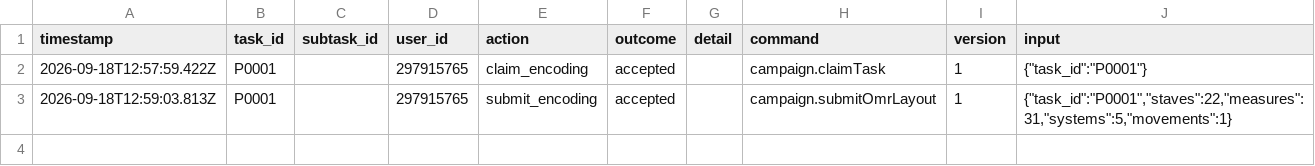
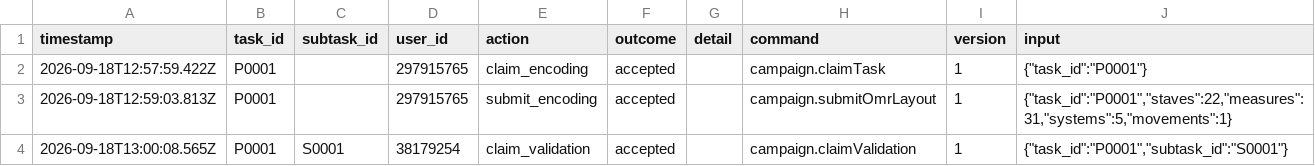
Before and after one commit to ohwjd/omr-test-2, a CSV file: tracking/history.csv, drawn as a sheet.

```diff
--- a/tracking/history.csv
+++ b/tracking/history.csv
@@ -3 +3,2 @@ timestamp,task_id,subtask_id,user_id,action,outcome,detail,command,version,input
 2026-09-18T12:59:03.813Z,P0001,,297915765,submit_encoding,accepted,,campaign.submitOmrLayout,1,"{""task_id"":""P0001"",""staves"":22,""measures"":31,""systems"":5,""movements"":1}"
+2026-09-18T13:00:08.565Z,P0001,S0001,38179254,claim_validation,accepted,,campaign.claimValidation,1,"{""task_id"":""P0001"",""subtask_id"":""S0001""}"
```
Also changed, not shown: 1 other file.
